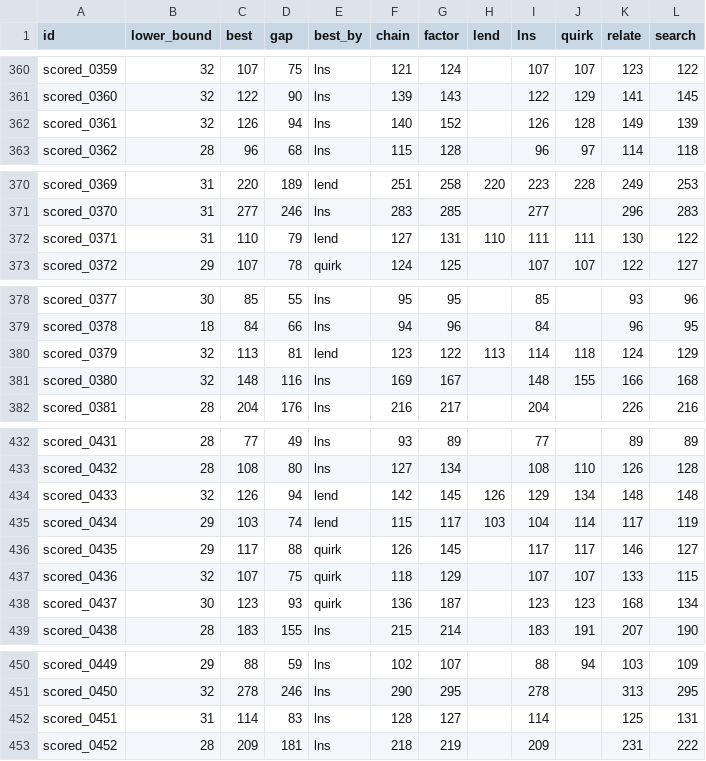
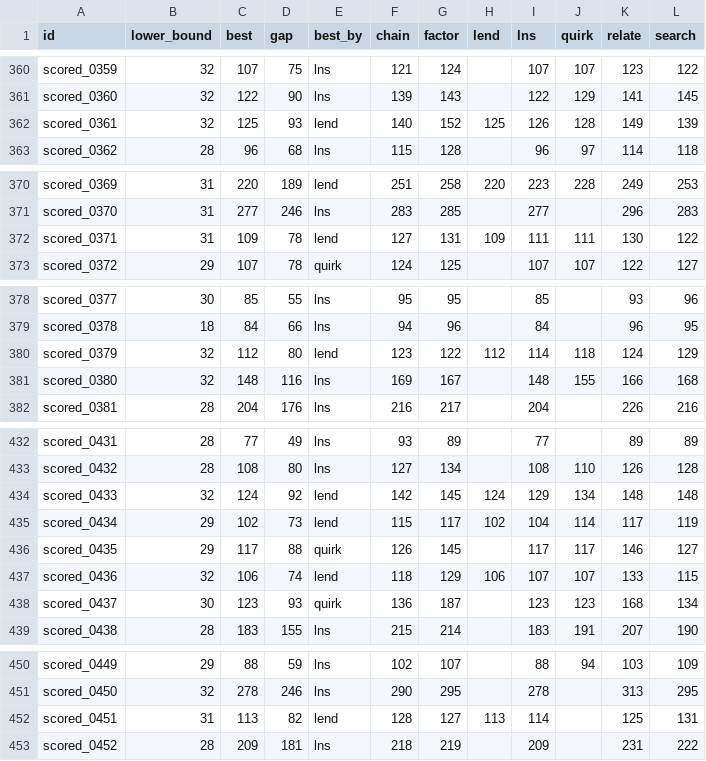
Before and after one commit to Chan-b0b/Santa2026, a CSV file: board/matrix.csv, drawn as a sheet; only a part is shown, gaps mark what is left out; the diff covers the shown part only.

```diff
--- a/board/matrix.csv
+++ b/board/matrix.csv
@@ -361,3 +361,3 @@ scored_0359,32,107,75,lns,121,124,,107,107,123,122
 scored_0360,32,122,90,lns,139,143,,122,129,141,145
-scored_0361,32,126,94,lns,140,152,,126,128,149,139
+scored_0361,32,125,93,lend,140,152,125,126,128,149,139
 scored_0362,28,96,68,lns,115,128,,96,97,114,118
@@ -371,3 +371,3 @@ scored_0369,31,220,189,lend,251,258,220,223,228,249,253
 scored_0370,31,277,246,lns,283,285,,277,,296,283
-scored_0371,31,110,79,lend,127,131,110,111,111,130,122
+scored_0371,31,109,78,lend,127,131,109,111,111,130,122
 scored_0372,29,107,78,quirk,124,125,,107,107,122,127
@@ -379,3 +379,3 @@ scored_0377,30,85,55,lns,95,95,,85,,93,96
 scored_0378,18,84,66,lns,94,96,,84,,96,95
-scored_0379,32,113,81,lend,123,122,113,114,118,124,129
+scored_0379,32,112,80,lend,123,122,112,114,118,124,129
 scored_0380,32,148,116,lns,169,167,,148,155,166,168
@@ -433,6 +433,6 @@ scored_0431,28,77,49,lns,93,89,,77,,89,89
 scored_0432,28,108,80,lns,127,134,,108,110,126,128
-scored_0433,32,126,94,lend,142,145,126,129,134,148,148
-scored_0434,29,103,74,lend,115,117,103,104,114,117,119
+scored_0433,32,124,92,lend,142,145,124,129,134,148,148
+scored_0434,29,102,73,lend,115,117,102,104,114,117,119
 scored_0435,29,117,88,quirk,126,145,,117,117,146,127
-scored_0436,32,107,75,quirk,118,129,,107,107,133,115
+scored_0436,32,106,74,lend,118,129,106,107,107,133,115
 scored_0437,30,123,93,quirk,136,187,,123,123,168,134
@@ -451,3 +451,3 @@ scored_0449,29,88,59,lns,102,107,,88,94,103,109
 scored_0450,32,278,246,lns,290,295,,278,,313,295
-scored_0451,31,114,83,lns,128,127,,114,,125,131
+scored_0451,31,113,82,lend,128,127,113,114,,125,131
 scored_0452,28,209,181,lns,218,219,,209,,231,222
```
Also changed, not shown: 9 edited cells elsewhere in this file, board/approaches.csv, board/history.csv, 2 other files.
